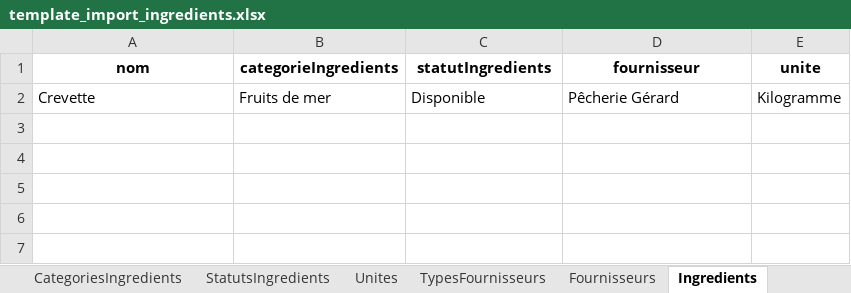
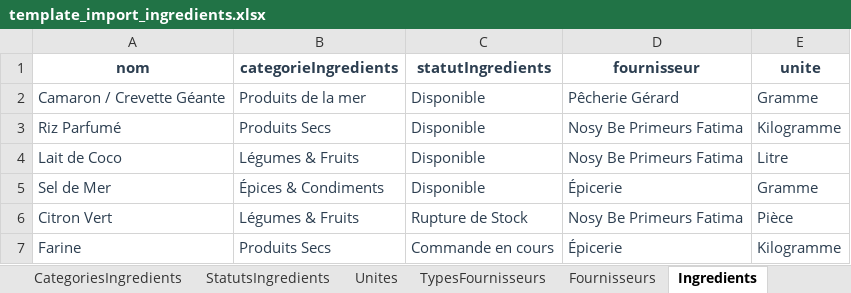
Before and after one commit to Xioandryan69/Gestion-Restaurant-Maman-Tsara-Nosy-Be, an Excel workbook: src/main/resources/static/template_exel/ingredients/template_import_ingredients.xlsx, sheet Ingredients, drawn as a sheet; values as stored, in another font and other column widths than the file's, no borders; the diff names each change by its address in the sheet, - before the commit and + after, or states it on an @@ line.

```diff
--- a/src/main/resources/static/template_exel/ingredients/template_import_ingredients.xlsx (sheet Ingredients)
+++ b/src/main/resources/static/template_exel/ingredients/template_import_ingredients.xlsx (sheet Ingredients)
-A1:E2 text colour: black
+A1:E2 text colour: #2C3E50
-A2 (nom): Crevette
+A2 (nom): Camaron / Crevette Géante
-B2 (categorieIngredients): Fruits de mer
+B2 (categorieIngredients): Produits de la mer
-E2 (unite): Kilogramme
+E2 (unite): Gramme
+row 3: Riz Parfumé | Produits Secs | Disponible | Nosy Be Primeurs Fatima | Kilogramme
+row 4: Lait de Coco | Légumes & Fruits | Disponible | Nosy Be Primeurs Fatima | Litre
+row 5: Sel de Mer | Épices & Condiments | Disponible | Épicerie | Gramme
+row 6: Citron Vert | Légumes & Fruits | Rupture de Stock | Nosy Be Primeurs Fatima | Pièce
+row 7: Farine | Produits Secs | Commande en cours | Épicerie | Kilogramme
```
Also changed, not shown: sheet HistoriquesIngredients, sheet InventairesIngredients, sheet EtatsStockIngredients, sheet Fournisseurs, sheet CategoriesIngredients, sheet Unites, 2 more sheets, src/main/resources/static/template_exel/caisse/template_import_caisse.xlsx, src/main/resources/static/template_exel/clients/template_import_clients.xlsx, 6 other files.
